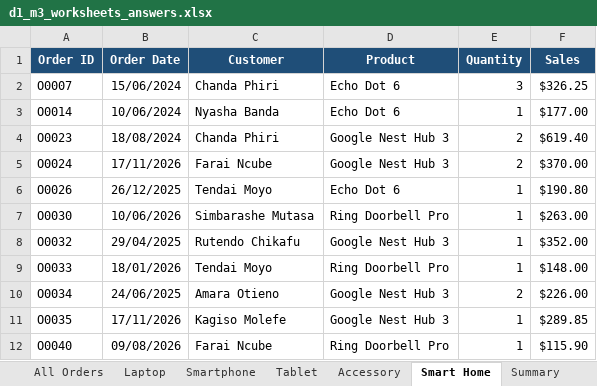
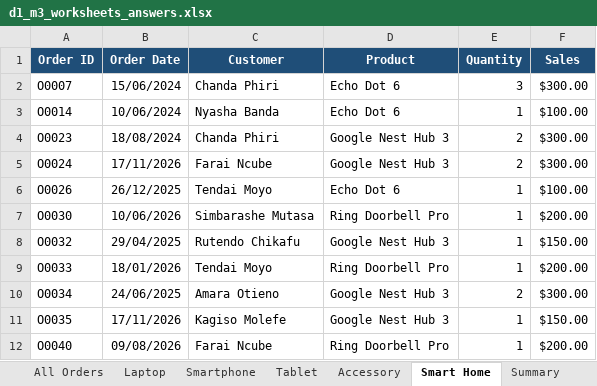
Before and after one commit to tapsZ/Excel-BI, an Excel workbook: datasets/day1_excel_foundations/03_worksheets_and_navigation/d1_m3_worksheets_answers.xlsx, sheet Smart Home, drawn as a sheet; values as stored, in another font and other column widths than the file's, no borders; the diff names each change by its address in the sheet, - before the commit and + after, or states it on an @@ line.

```diff
--- a/datasets/day1_excel_foundations/03_worksheets_and_navigation/d1_m3_worksheets_answers.xlsx (sheet Smart Home)
+++ b/datasets/day1_excel_foundations/03_worksheets_and_navigation/d1_m3_worksheets_answers.xlsx (sheet Smart Home)
-F2 (Sales): $326.25
+F2 (Sales): $300.00
-F3 (Sales): $177.00
+F3 (Sales): $100.00
-F4 (Sales): $619.40
+F4 (Sales): $300.00
-F5 (Sales): $370.00
+F5 (Sales): $300.00
-F6 (Sales): $190.80
+F6 (Sales): $100.00
-F7 (Sales): $263.00
+F7 (Sales): $200.00
-F8 (Sales): $352.00
+F8 (Sales): $150.00
-F9 (Sales): $148.00
+F9 (Sales): $200.00
-F10 (Sales): $226.00
+F10 (Sales): $300.00
-F11 (Sales): $289.85
+F11 (Sales): $150.00
-F12 (Sales): $115.90
+F12 (Sales): $200.00
```
Also changed, not shown: sheet All Orders, sheet Laptop, sheet Accessory, sheet Smartphone, sheet Tablet, datasets/day1_excel_foundations/07_tables_conditional_formatting_charts/d1_m7_tables_charts_answers.xlsx, datasets/day1_excel_foundations/07_tables_conditional_formatting_charts/d1_m7_tables_charts_start.xlsx, 32 other files.
